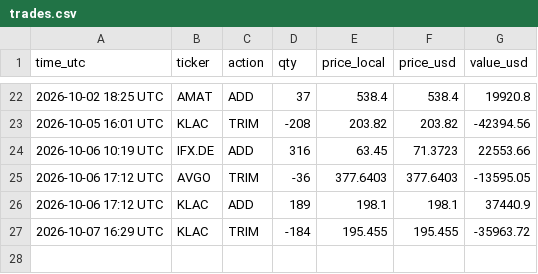
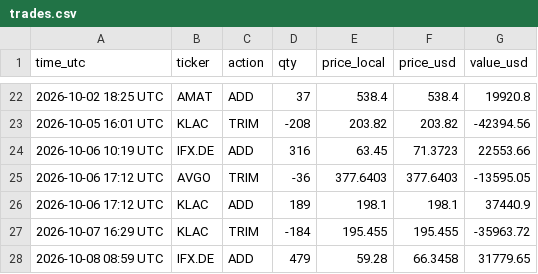
Before and after one commit to findnavish/InvestmentOpportunities, a CSV file: analyses/trade-signals/state/trades.csv, drawn as a sheet; only a part is shown, gaps mark what is left out.

```diff
--- a/analyses/trade-signals/state/trades.csv
+++ b/analyses/trade-signals/state/trades.csv
@@ -27 +27,2 @@ time_utc,ticker,action,qty,price_local,price_usd,value_usd
 2026-10-07 16:29 UTC,KLAC,TRIM,-184,195.455,195.455,-35963.72
+2026-10-08 08:59 UTC,IFX.DE,ADD,479,59.28,66.3458,31779.65
```
Also changed, not shown: 3 other files.
